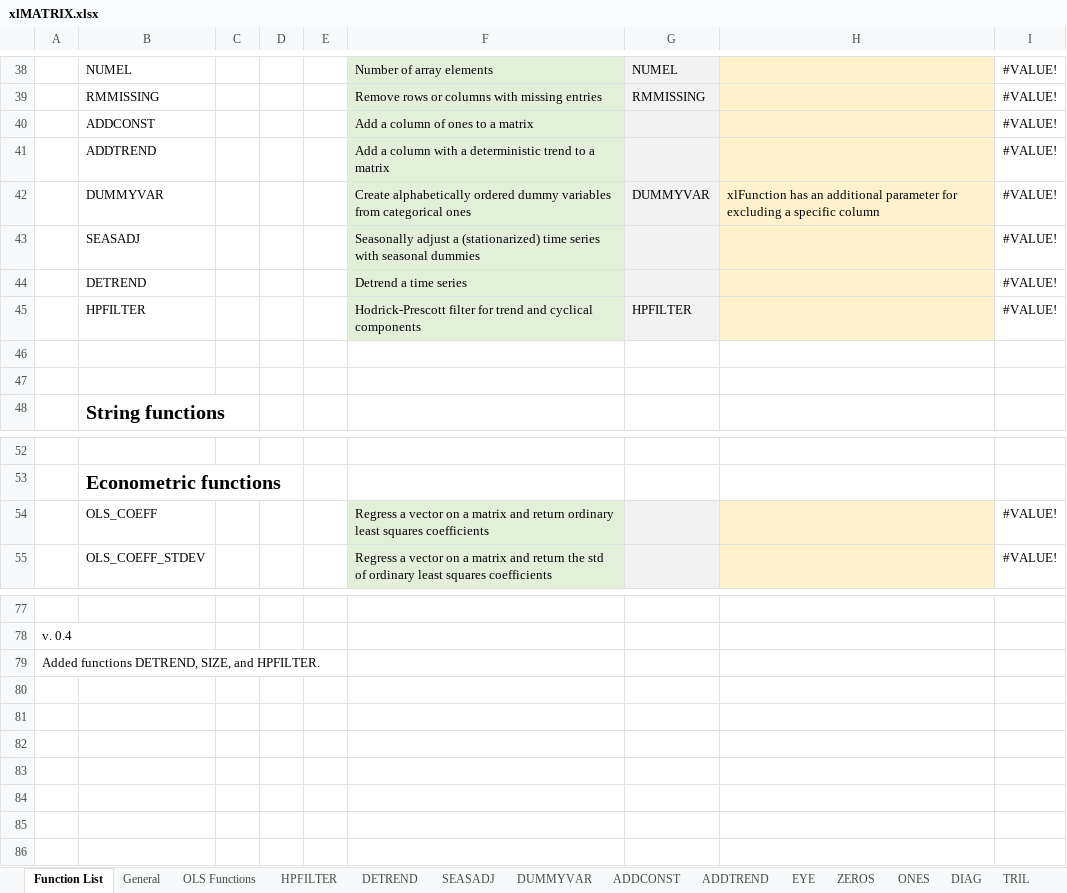
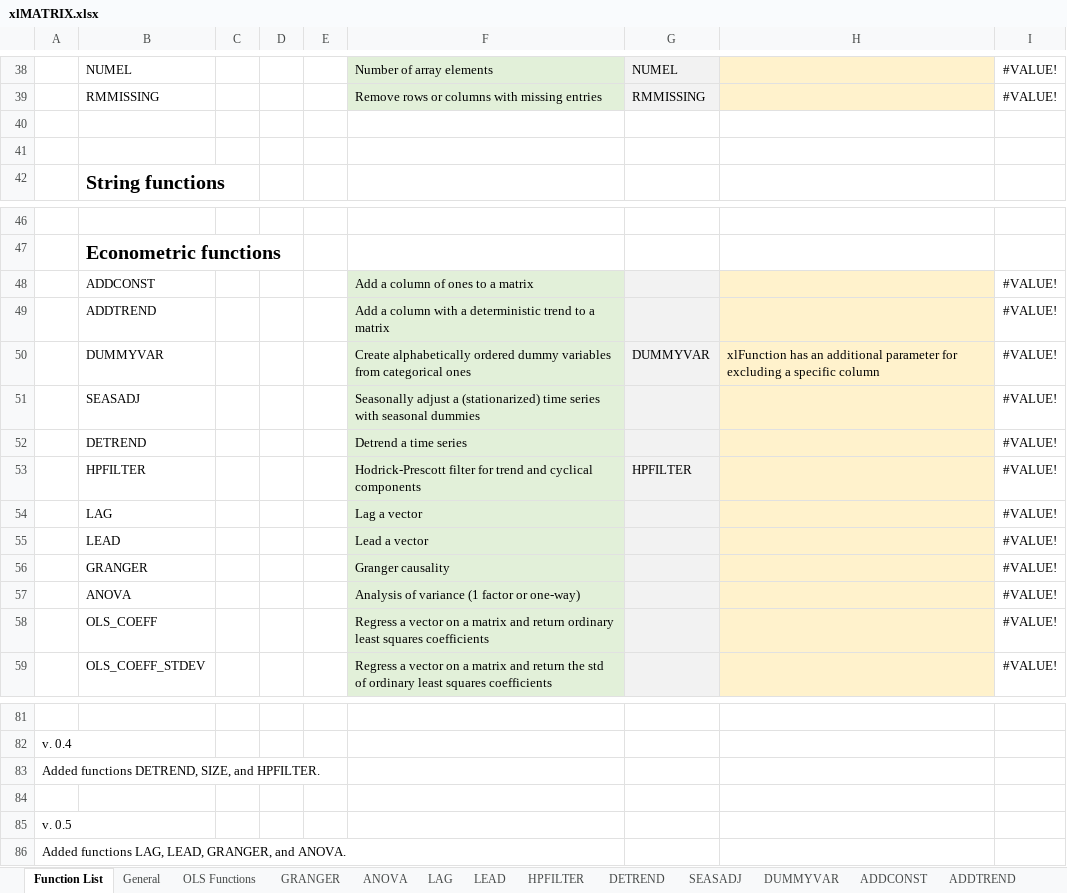
Before and after one commit to edugca/xlMATRIX, an Excel workbook: xlMATRIX.xlsx, sheet Function List, drawn as a sheet; only a part is shown, gaps mark what is left out; values as stored, in another font and other column widths than the file's, no borders; the diff covers the shown part only; the diff names each change by its address in the sheet, - before the commit and + after, or states it on an @@ line.

```diff
--- a/xlMATRIX.xlsx (sheet Function List)
+++ b/xlMATRIX.xlsx (sheet Function List)
+sheet tab: GRANGER
+sheet tab: ANOVA
+sheet tab: LAG
+sheet tab: LEAD
@@ row 40 moved to row 48: ADDCONST @@
@@ row 41 moved to row 49: ADDTREND @@
@@ row 42 moved to row 50: DUMMYVAR @@
@@ row 43 moved to row 51: SEASADJ @@
@@ row 44 moved to row 52: DETREND @@
@@ row 45 moved to row 53: HPFILTER @@
+row 54:  | LAG |  |  |  | Lag a vector |  |  | #VALUE!
+row 55:  | LEAD |  |  |  | Lead a vector |  |  | #VALUE!
+row 56:  | GRANGER |  |  |  | Granger causality |  |  | #VALUE!
+row 57:  | ANOVA |  |  |  | Analysis of variance (1 factor or one-way) |  |  | #VALUE!
+row 84: (empty)
+row 85: v. 0.5
+row 86: Added functions LAG, LEAD, GRANGER, and ANOVA.
```
Also changed, not shown: 2 edited cells elsewhere in this sheet, sheet OLS Functions, sheet General, charts or pictures, 3 other files.
